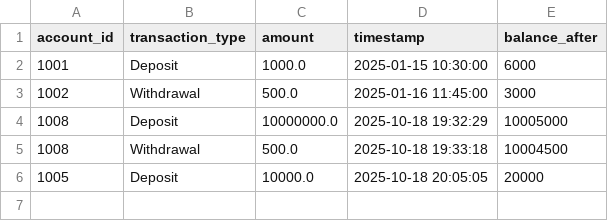
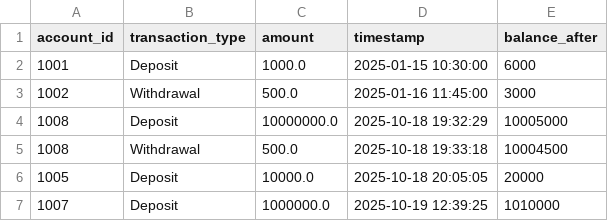
Before and after one commit to ErrorNoChaos/MoneyFLow, a CSV file: transactions.csv, drawn as a sheet; the diff names each change by its address in the sheet, - before the commit and + after, or states it on an @@ line.

```diff
--- a/transactions.csv
+++ b/transactions.csv
+row 7: 1007 | Deposit | 1000000.0 | 2025-10-19 12:39:25 | 1010000
```
Also changed, not shown: database.csv, 8 other files.
